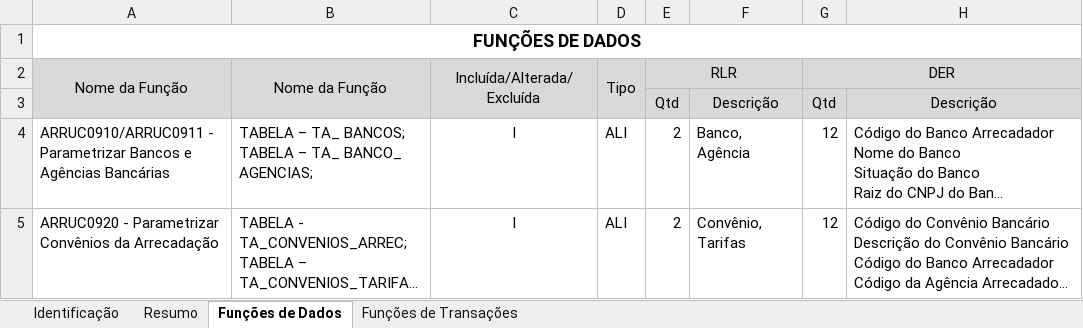
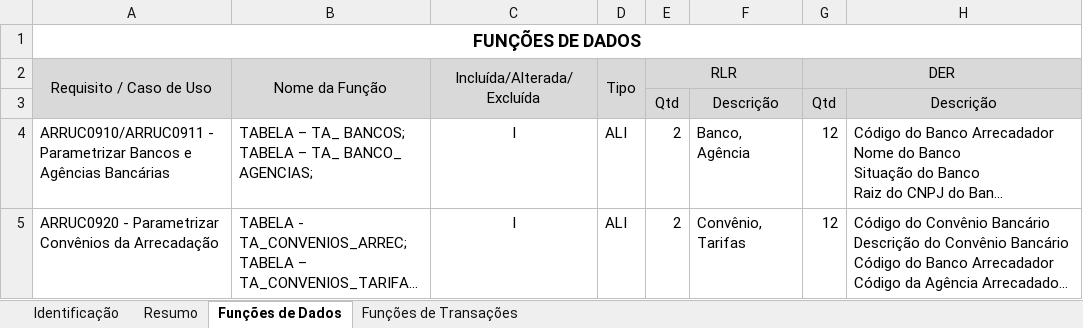
Before and after one commit to fredsilva/sistema, an Excel workbook: 00_GESTAO_GERAL/05_ORDEM_SERVICO/01_OS4721/01_GESTAO/OS 4721 - Contagem PF.xlsx, sheet Funções de Dados, drawn as a sheet; only a part is shown; long unchanged cells end in …; values as stored, in another font and other column widths than the file's, no borders; charts and pictures not drawn; the diff names each change by its address in the sheet, - before the commit and + after, or states it on an @@ line.

Commit message:
Atualização dos documentos de acompanhamento da OS 4721 e do formato da Planilha de Contagem de Pontos de Função.

```diff
--- a/00_GESTAO_GERAL/05_ORDEM_SERVICO/01_OS4721/01_GESTAO/OS 4721 - Contagem PF.xlsx (sheet Funções de Dados)
+++ b/00_GESTAO_GERAL/05_ORDEM_SERVICO/01_OS4721/01_GESTAO/OS 4721 - Contagem PF.xlsx (sheet Funções de Dados)
-A2: Nome da Função
+A2: Requisito / Caso de Uso
```
Also changed, not shown: 2 other files.
